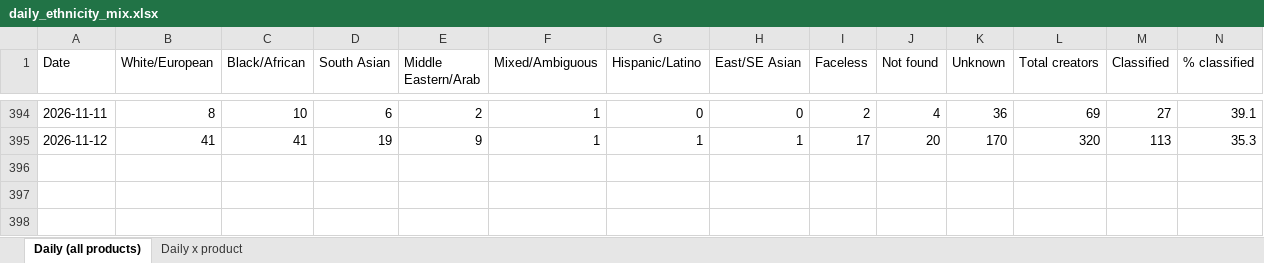
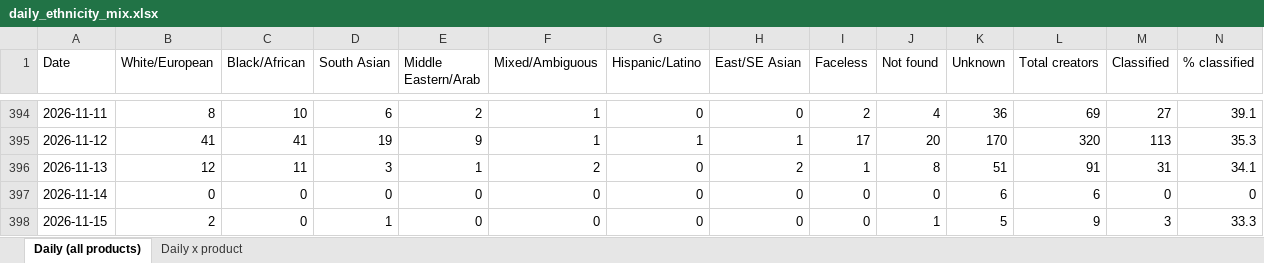
Before and after one commit to aviralgarg-commits/vahdam-sampling-dashboard, an Excel workbook: daily_ethnicity_mix.xlsx, sheet Daily (all products), drawn as a sheet; only a part is shown, gaps mark what is left out; values as stored, in another font and other column widths than the file's, no borders; the diff names each change by its address in the sheet, - before the commit and + after, or states it on an @@ line.

```diff
--- a/daily_ethnicity_mix.xlsx (sheet Daily (all products))
+++ b/daily_ethnicity_mix.xlsx (sheet Daily (all products))
+row 396: 2026-11-13 | 12 | 11 | 3 | 1 | 2 | 0 | 2 | 1 | 8 | 51 | 91 | 31 | 34.1
+row 397: 2026-11-14 | 0 | 0 | 0 | 0 | 0 | 0 | 0 | 0 | 0 | 6 | 6 | 0 | 0
+row 398: 2026-11-15 | 2 | 0 | 1 | 0 | 0 | 0 | 0 | 0 | 1 | 5 | 9 | 3 | 33.3
```
Also changed, not shown: sheet Daily x product, no_gmv_data.xlsx, overdue_nonposters.xlsx, 21 other files.
